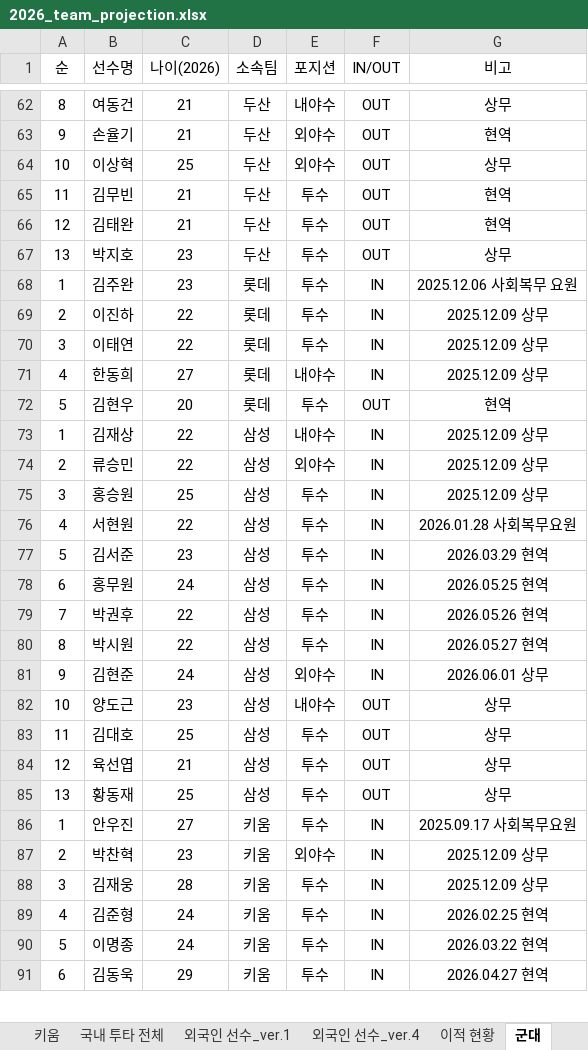
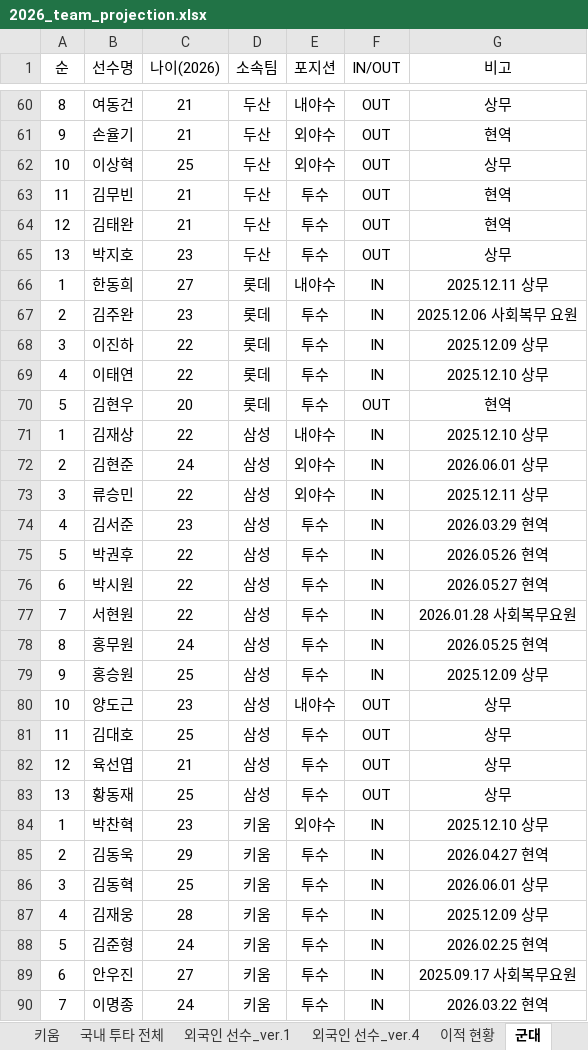
Before and after one commit to jaeb0129/practice, an Excel workbook: projection/2026_team_projection.xlsx, sheet 군대, drawn as a sheet; only a part is shown, gaps mark what is left out; values as stored, in another font and other column widths than the file's, no borders; removed rows and columns are numbered as before the commit, all else as after; the diff covers the shown part only; the diff names each change by its address in the sheet, - before the commit and + after, or states it on an @@ line.

Commit message:
Add files via upload

```diff
--- a/projection/2026_team_projection.xlsx (sheet 군대)
+++ b/projection/2026_team_projection.xlsx (sheet 군대)
+row 66: 1 | 한동희 | 27 | 롯데 | 내야수 | IN | 2025.12.11 상무
-A67 (순): 1
+A67 (순): 2
-A68 (순): 2
+A68 (순): 3
-A69 (순): 3
+A69 (순): 4
-G69 (비고): 2025.12.09 상무
+G69 (비고): 2025.12.10 상무
-row 71: 4 | 한동희 | 27 | 롯데 | 내야수 | IN | 2025.12.09 상무
-G71 (비고): 2025.12.09 상무
+G71 (비고): 2025.12.10 상무
+row 72: 2 | 김현준 | 24 | 삼성 | 외야수 | IN | 2026.06.01 상무
-A73 (순): 2
+A73 (순): 3
-G73 (비고): 2025.12.09 상무
+G73 (비고): 2025.12.11 상무
-row 75: 3 | 홍승원 | 25 | 삼성 | 투수 | IN | 2025.12.09 상무
-row 76: 4 | 서현원 | 22 | 삼성 | 투수 | IN | 2026.01.28 사회복무요원
-A74 (순): 5
+A74 (순): 4
-row 78: 6 | 홍무원 | 24 | 삼성 | 투수 | IN | 2026.05.25 현역
-A75 (순): 7
+A75 (순): 5
-A76 (순): 8
+A76 (순): 6
+row 77: 7 | 서현원 | 22 | 삼성 | 투수 | IN | 2026.01.28 사회복무요원
+row 78: 8 | 홍무원 | 24 | 삼성 | 투수 | IN | 2026.05.25 현역
-B79 (선수명): 김현준
+B79 (선수명): 홍승원
-C79 (나이(2026)): 24
+C79 (나이(2026)): 25
-E79 (포지션): 외야수
+E79 (포지션): 투수
-G79 (비고): 2026.06.01 상무
+G79 (비고): 2025.12.09 상무
-row 86: 1 | 안우진 | 27 | 키움 | 투수 | IN | 2025.09.17 사회복무요원
-A84 (순): 2
+A84 (순): 1
-G84 (비고): 2025.12.09 상무
+G84 (비고): 2025.12.10 상무
+row 85: 2 | 김동욱 | 29 | 키움 | 투수 | IN | 2026.04.27 현역
+row 86: 3 | 김동혁 | 25 | 키움 | 투수 | IN | 2026.06.01 상무
-A87 (순): 3
+A87 (순): 4
-A88 (순): 4
+A88 (순): 5
+row 89: 6 | 안우진 | 27 | 키움 | 투수 | IN | 2025.09.17 사회복무요원
-A90 (순): 5
+A90 (순): 7
-row 91: 6 | 김동욱 | 29 | 키움 | 투수 | IN | 2026.04.27 현역
```
Also changed, not shown: 10 added rows, 13 removed rows and 43 edited cells elsewhere in this sheet, sheet 이적 현황, sheet LG, sheet 국내 투타 전체, sheet 외국인 선수_ver.4, sheet 신인.
